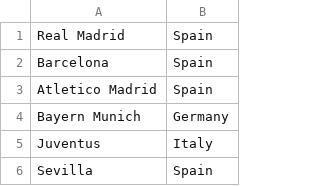
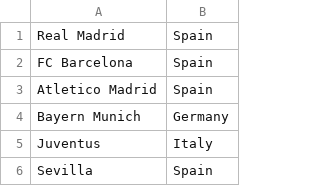
Before and after one commit to atas76/openengine, a CSV file: src/main/resources/data/clubs.csv, drawn as a sheet; only a part is shown.

```diff
--- a/src/main/resources/data/clubs.csv
+++ b/src/main/resources/data/clubs.csv
@@ -1,3 +1,3 @@
 Real Madrid,Spain
-Barcelona,Spain
+FC Barcelona,Spain
 Atletico Madrid,Spain
```
Also changed, not shown: 5 other files.
